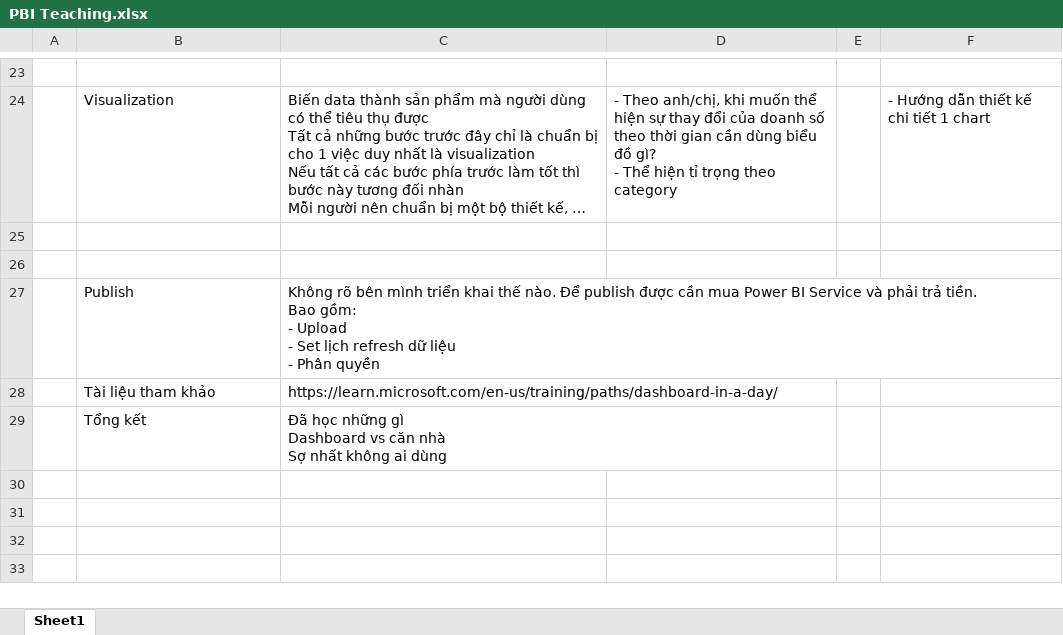
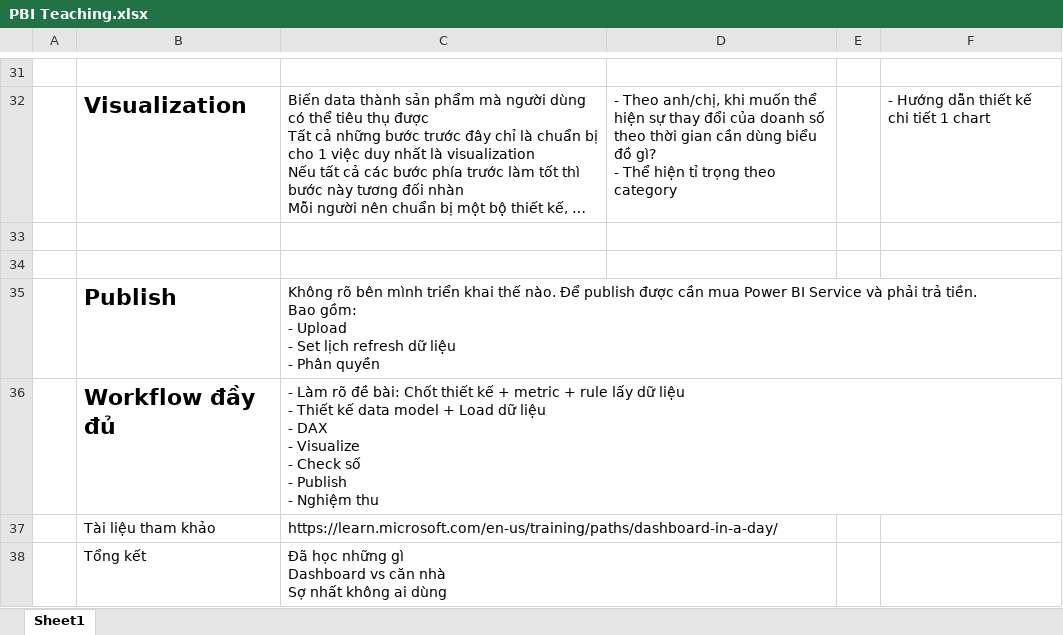
Before and after one commit to rayonjuly/rayopublic, an Excel workbook: 3. PBI Teaching/PBI Teaching.xlsx, sheet Sheet1, drawn as a sheet; only a part is shown, gaps mark what is left out; long unchanged cells end in …; values as stored, in another font and other column widths than the file's, no borders; addresses are those after the commit; ↵ is a line break in a cell; the diff covers the shown part only; the diff names each change by its address in the sheet, - before the commit and + after, or states it on an @@ line.

Commit message:
Update PBI Teaching.xlsx

```diff
--- a/3. PBI Teaching/PBI Teaching.xlsx (sheet Sheet1)
+++ b/3. PBI Teaching/PBI Teaching.xlsx (sheet Sheet1)
-B32 bold: off
+B32 bold: on, text size: larger
-B35 bold: off
+B35 bold: on, text size: larger
+row 36:  | Workflow đầy đủ | - Làm rõ đề bài: Chốt thiết kế + metric + rule lấy dữ liệu ↵ - Thiết kế data model + Load dữ liệu ↵ - DAX ↵ - Visualize ↵ - Check số ↵ - Publish ↵ - Nghiệm thu
```
Also changed, not shown: 9 added rows, 1 removed row, 12 edited cells and cell formats elsewhere in this sheet.
